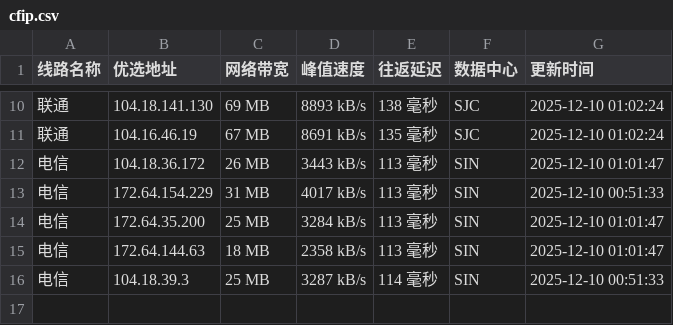
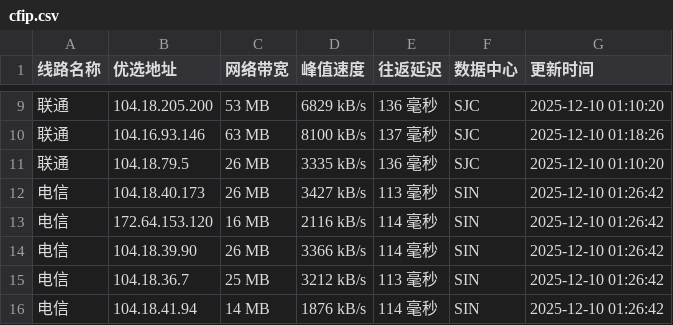
Before and after one commit to xing2kong/cfipv4db, a CSV file: cfip.csv, drawn as a sheet; only a part is shown, gaps mark what is left out; the diff covers the shown part only.

```diff
--- a/cfip.csv
+++ b/cfip.csv
@@ -10,7 +9,8 @@
-联通,104.18.141.130,69 MB,8893 kB/s,138 毫秒,SJC,2025-12-10 01:02:24
-联通,104.16.46.19,67 MB,8691 kB/s,135 毫秒,SJC,2025-12-10 01:02:24
-电信,104.18.36.172,26 MB,3443 kB/s,113 毫秒,SIN,2025-12-10 01:01:47
-电信,172.64.154.229,31 MB,4017 kB/s,113 毫秒,SIN,2025-12-10 00:51:33
-电信,172.64.35.200,25 MB,3284 kB/s,113 毫秒,SIN,2025-12-10 01:01:47
-电信,172.64.144.63,18 MB,2358 kB/s,113 毫秒,SIN,2025-12-10 01:01:47
-电信,104.18.39.3,25 MB,3287 kB/s,114 毫秒,SIN,2025-12-10 00:51:33
+联通,104.18.205.200,53 MB,6829 kB/s,136 毫秒,SJC,2025-12-10 01:10:20
+联通,104.16.93.146,63 MB,8100 kB/s,137 毫秒,SJC,2025-12-10 01:18:26
+联通,104.18.79.5,26 MB,3335 kB/s,136 毫秒,SJC,2025-12-10 01:10:20
+电信,104.18.40.173,26 MB,3427 kB/s,113 毫秒,SIN,2025-12-10 01:26:42
+电信,172.64.153.120,16 MB,2116 kB/s,114 毫秒,SIN,2025-12-10 01:26:42
+电信,104.18.39.90,26 MB,3366 kB/s,114 毫秒,SIN,2025-12-10 01:26:42
+电信,104.18.36.7,25 MB,3212 kB/s,113 毫秒,SIN,2025-12-10 01:26:42
+电信,104.18.41.94,14 MB,1876 kB/s,114 毫秒,SIN,2025-12-10 01:26:42
```
Also changed, not shown: 2 added rows, 3 removed rows and 24 edited cells elsewhere in this file, 1 other file.
